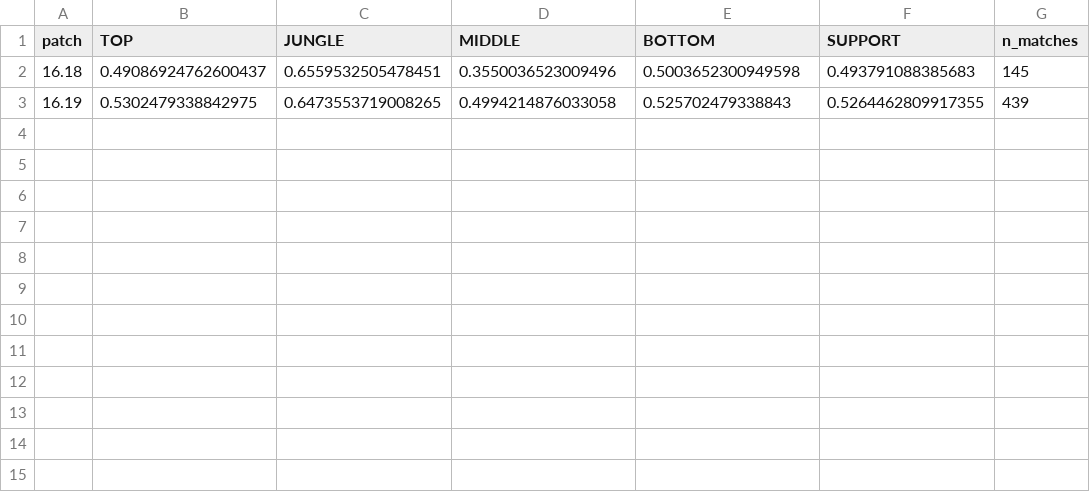
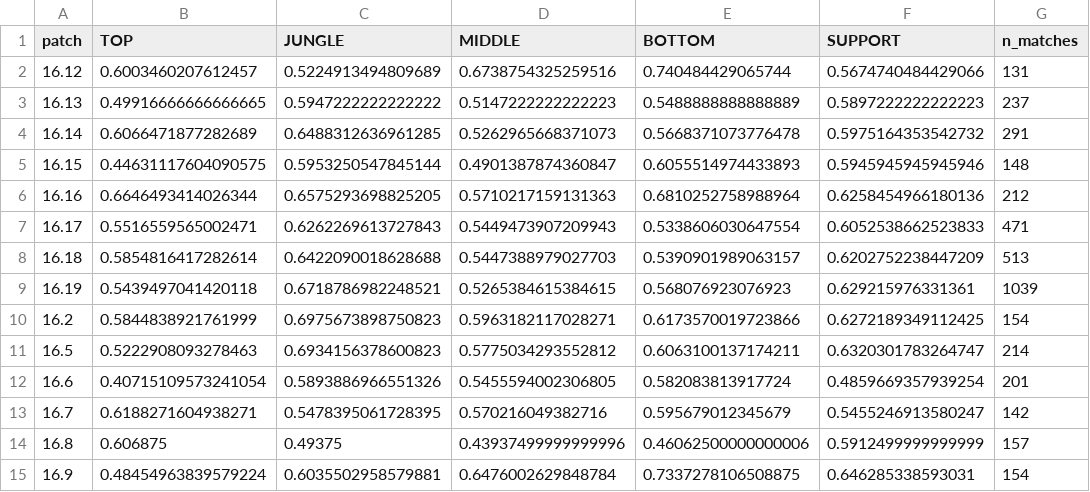
Before and after one commit to ja-armstrong/lolstats, a CSV file: results/rigor_patch_stability.csv, drawn as a sheet.

Commit message:
Audit at 5.3k matches: jungle share-lead now significant vs all roles; support residual-lead rock-solid (+0.134 vs jungle); patch + champion robustness confirmed

```diff
--- a/results/rigor_patch_stability.csv
+++ b/results/rigor_patch_stability.csv
@@ -1,3 +1,15 @@
 patch,TOP,JUNGLE,MIDDLE,BOTTOM,SUPPORT,n_matches
-16.18,0.49086924762600437,0.6559532505478451,0.3550036523009496,0.5003652300949598,0.493791088385683,145
-16.19,0.5302479338842975,0.6473553719008265,0.4994214876033058,0.525702479338843,0.5264462809917355,439
+16.12,0.6003460207612457,0.5224913494809689,0.6738754325259516,0.740484429065744,0.5674740484429066,131
+16.13,0.49916666666666665,0.5947222222222222,0.5147222222222223,0.5488888888888889,0.5897222222222223,237
+16.14,0.6066471877282689,0.6488312636961285,0.5262965668371073,0.5668371073776478,0.5975164353542732,291
+16.15,0.44631117604090575,0.5953250547845144,0.4901387874360847,0.6055514974433893,0.5945945945945946,148
+16.16,0.6646493414026344,0.6575293698825205,0.5710217159131363,0.6810252758988964,0.6258454966180136,212
+16.17,0.5516559565002471,0.6262269613727843,0.5449473907209943,0.5338606030647554,0.6052538662523833,471
+16.18,0.5854816417282614,0.6422090018628688,0.5447388979027703,0.5390901989063157,0.6202752238447209,513
+16.19,0.5439497041420118,0.6718786982248521,0.5265384615384615,0.568076923076923,0.629215976331361,1039
+16.2,0.5844838921761999,0.6975673898750823,0.5963182117028271,0.6173570019723866,0.6272189349112425,154
+16.5,0.5222908093278463,0.6934156378600823,0.5775034293552812,0.6063100137174211,0.6320301783264747,214
+16.6,0.40715109573241054,0.5893886966551326,0.5455594002306805,0.582083813917724,0.4859669357939254,201
+16.7,0.6188271604938271,0.5478395061728395,0.570216049382716,0.595679012345679,0.5455246913580247,142
+16.8,0.606875,0.49375,0.43937499999999996,0.46062500000000006,0.5912499999999999,157
+16.9,0.48454963839579224,0.6035502958579881,0.6476002629848784,0.7337278106508875,0.646285338593031,154
```
Also changed, not shown: results/rigor_models.csv, results/rigor_models_close.csv, 1 other file.
